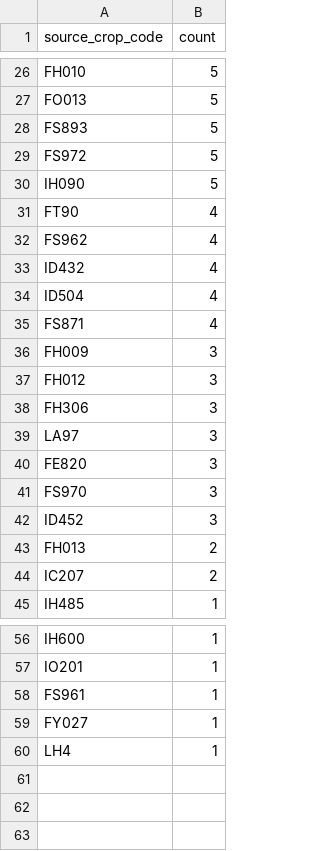
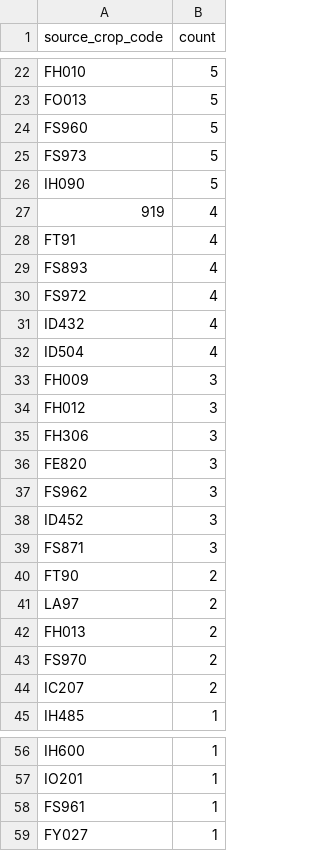
Before and after one commit to junborisproject0207-collab/vege-price-backend, a CSV file: output/unmatched_top_codes.csv, drawn as a sheet; only a part is shown, gaps mark what is left out; the diff covers the shown part only.

```diff
--- a/output/unmatched_top_codes.csv
+++ b/output/unmatched_top_codes.csv
@@ -27,10 +23,11 @@ FH010,5
 FO013,5
-FS893,5
-FS972,5
+FS960,5
+FS973,5
 IH090,5
-FT90,4
-FS962,4
+919,4
+FT91,4
+FS893,4
+FS972,4
 ID432,4
 ID504,4
-FS871,4
 FH009,3
@@ -38,7 +35,10 @@ FH012,3
 FH306,3
-LA97,3
 FE820,3
-FS970,3
+FS962,3
 ID452,3
+FS871,3
+FT90,2
+LA97,2
 FH013,2
+FS970,2
 IC207,2
@@ -59,2 +59 @@ FS961,1
 FY027,1
-LH4,1
```
Also changed, not shown: 11 added rows, 15 removed rows and 6 edited cells elsewhere in this file, output/unmatched_price_items.csv, output/unmatched_top_names.csv, 9 other files.
